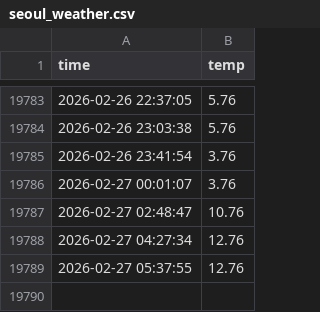
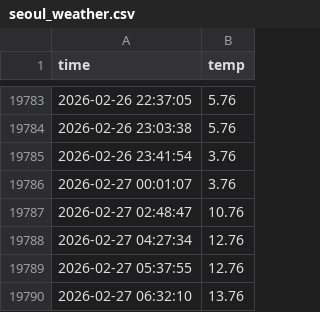
Before and after one commit to gyogyo98/seoul_weather_5m, a CSV file: seoul_weather.csv, drawn as a sheet; only a part is shown, gaps mark what is left out.

```diff
--- a/seoul_weather.csv
+++ b/seoul_weather.csv
@@ -19789 +19789,2 @@ time,temp
 2026-02-27 05:37:55,12.76
+2026-02-27 06:32:10,13.76
```
